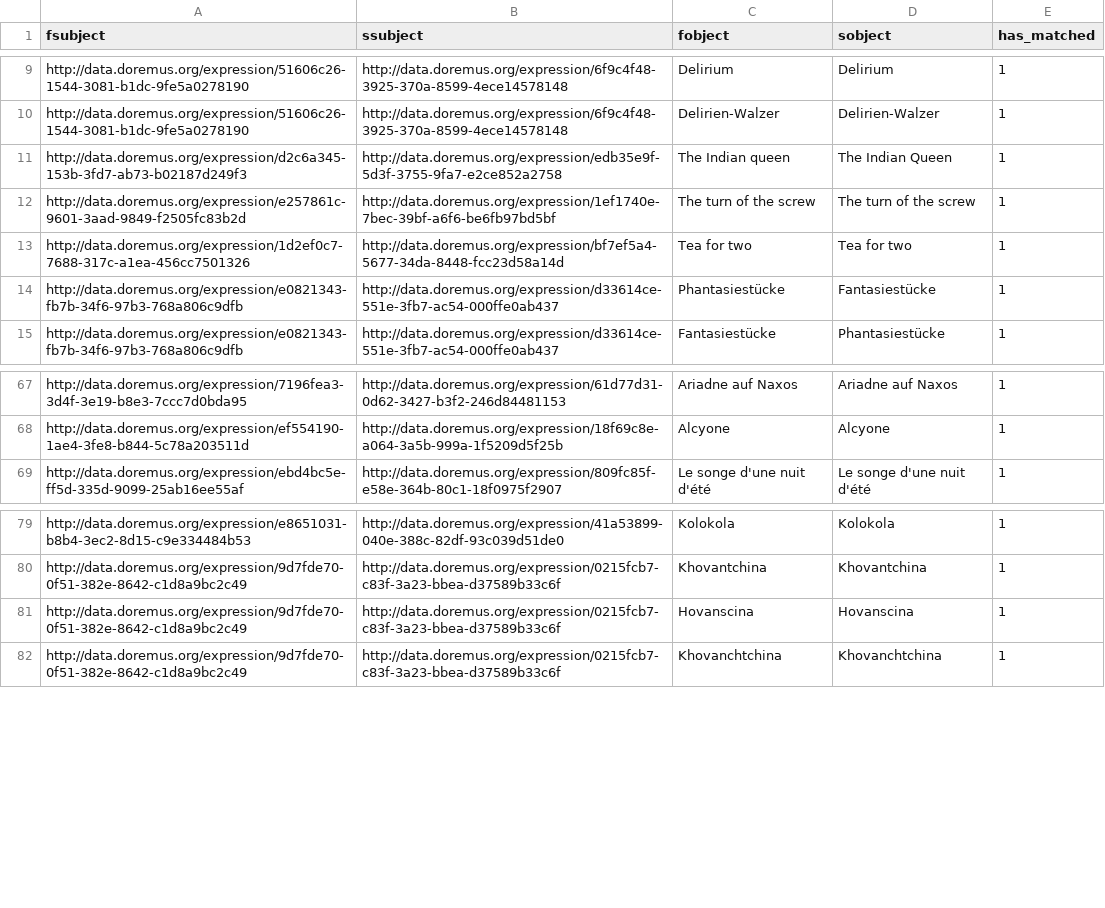
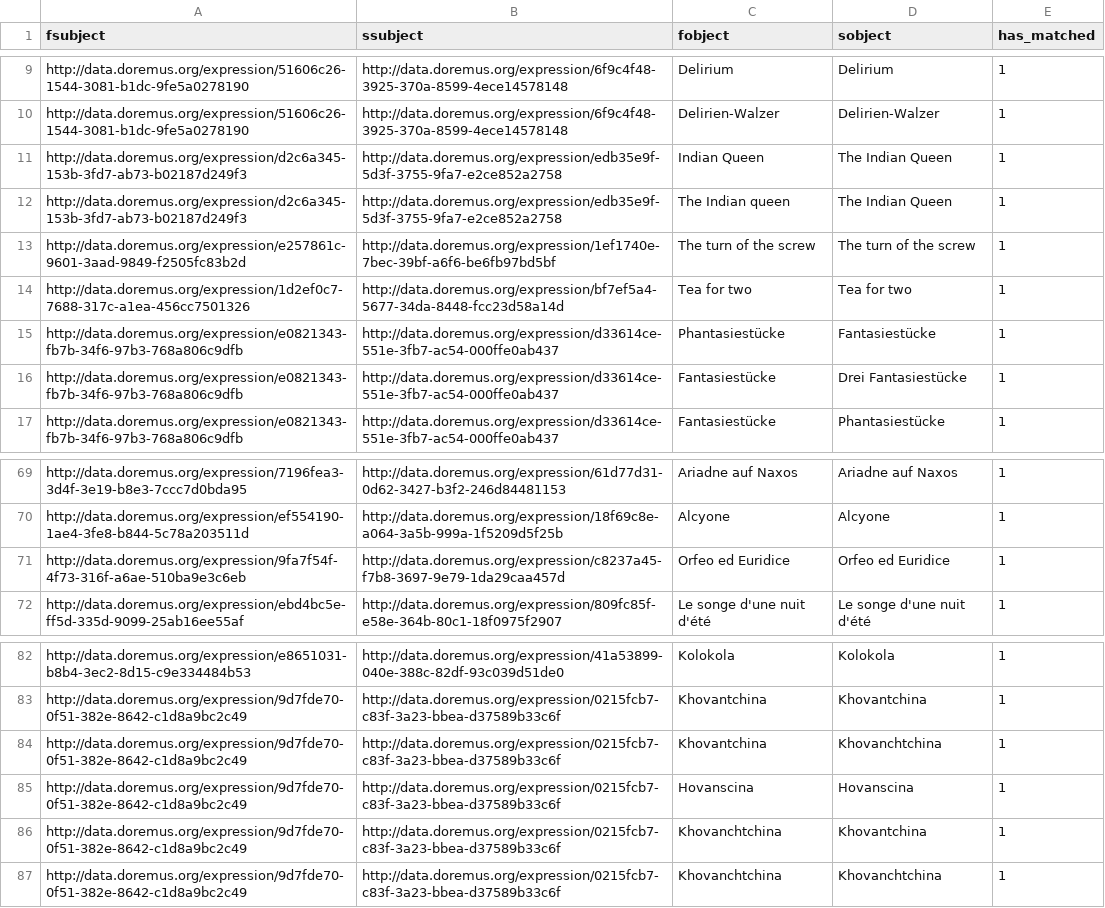
Before and after one commit to BillGates98/DLinker, a CSV file: outputs/doremus/good_to_validate.csv, drawn as a sheet; only a part is shown, gaps mark what is left out.

```diff
--- a/outputs/doremus/good_to_validate.csv
+++ b/outputs/doremus/good_to_validate.csv
@@ -10,2 +10,3 @@ http://data.doremus.org/expression/51606c26-1544-3081-b1dc-9fe5a0278190,http://d
 http://data.doremus.org/expression/51606c26-1544-3081-b1dc-9fe5a0278190,http://data.doremus.org/expression/6f9c4f48-3925-370a-8599-4ece14578148,Delirien-Walzer,Delirien-Walzer,1
+http://data.doremus.org/expression/d2c6a345-153b-3fd7-ab73-b02187d249f3,http://data.doremus.org/expression/edb35e9f-5d3f-3755-9fa7-e2ce852a2758,Indian Queen,The Indian Queen,1
 http://data.doremus.org/expression/d2c6a345-153b-3fd7-ab73-b02187d249f3,http://data.doremus.org/expression/edb35e9f-5d3f-3755-9fa7-e2ce852a2758,The Indian queen,The Indian Queen,1
@@ -14,2 +15,3 @@ http://data.doremus.org/expression/1d2ef0c7-7688-317c-a1ea-456cc7501326,http://d
 http://data.doremus.org/expression/e0821343-fb7b-34f6-97b3-768a806c9dfb,http://data.doremus.org/expression/d33614ce-551e-3fb7-ac54-000ffe0ab437,Phantasiestücke,Fantasiestücke,1
+http://data.doremus.org/expression/e0821343-fb7b-34f6-97b3-768a806c9dfb,http://data.doremus.org/expression/d33614ce-551e-3fb7-ac54-000ffe0ab437,Fantasiestücke,Drei Fantasiestücke,1
 http://data.doremus.org/expression/e0821343-fb7b-34f6-97b3-768a806c9dfb,http://data.doremus.org/expression/d33614ce-551e-3fb7-ac54-000ffe0ab437,Fantasiestücke,Phantasiestücke,1
@@ -68,2 +70,3 @@ http://data.doremus.org/expression/7196fea3-3d4f-3e19-b8e3-7ccc7d0bda95,http://d
 http://data.doremus.org/expression/ef554190-1ae4-3fe8-b844-5c78a203511d,http://data.doremus.org/expression/18f69c8e-a064-3a5b-999a-1f5209d5f25b,Alcyone,Alcyone,1
+http://data.doremus.org/expression/9fa7f54f-4f73-316f-a6ae-510ba9e3c6eb,http://data.doremus.org/expression/c8237a45-f7b8-3697-9e79-1da29caa457d,Orfeo ed Euridice,Orfeo ed Euridice,1
 http://data.doremus.org/expression/ebd4bc5e-ff5d-335d-9099-25ab16ee55af,http://data.doremus.org/expression/809fc85f-e58e-364b-80c1-18f0975f2907,Le songe d'une nuit d'été,Le songe d'une nuit d'été,1
@@ -80,3 +83,5 @@ http://data.doremus.org/expression/e8651031-b8b4-3ec2-8d15-c9e334484b53,http://d
 http://data.doremus.org/expression/9d7fde70-0f51-382e-8642-c1d8a9bc2c49,http://data.doremus.org/expression/0215fcb7-c83f-3a23-bbea-d37589b33c6f,Khovantchina,Khovantchina,1
+http://data.doremus.org/expression/9d7fde70-0f51-382e-8642-c1d8a9bc2c49,http://data.doremus.org/expression/0215fcb7-c83f-3a23-bbea-d37589b33c6f,Khovantchina,Khovanchtchina,1
 http://data.doremus.org/expression/9d7fde70-0f51-382e-8642-c1d8a9bc2c49,http://data.doremus.org/expression/0215fcb7-c83f-3a23-bbea-d37589b33c6f,Hovanscina,Hovanscina,1
+http://data.doremus.org/expression/9d7fde70-0f51-382e-8642-c1d8a9bc2c49,http://data.doremus.org/expression/0215fcb7-c83f-3a23-bbea-d37589b33c6f,Khovanchtchina,Khovantchina,1
 http://data.doremus.org/expression/9d7fde70-0f51-382e-8642-c1d8a9bc2c49,http://data.doremus.org/expression/0215fcb7-c83f-3a23-bbea-d37589b33c6f,Khovanchtchina,Khovanchtchina,1
```
Also changed, not shown: 28 other files.
